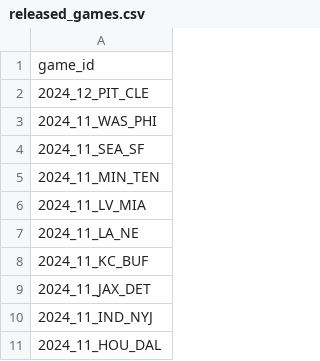
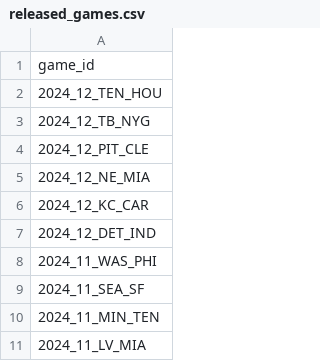
Before and after one commit to nflverse/nflverse-pbp-internal, a CSV file: released_games.csv, drawn as a sheet; only a part is shown; the shorter side is filled out with more unchanged rows.

```diff
--- a/released_games.csv
+++ b/released_games.csv
@@ -1,3 +1,8 @@
 game_id
+2024_12_TEN_HOU
+2024_12_TB_NYG
 2024_12_PIT_CLE
+2024_12_NE_MIA
+2024_12_KC_CAR
+2024_12_DET_IND
 2024_11_WAS_PHI
```
